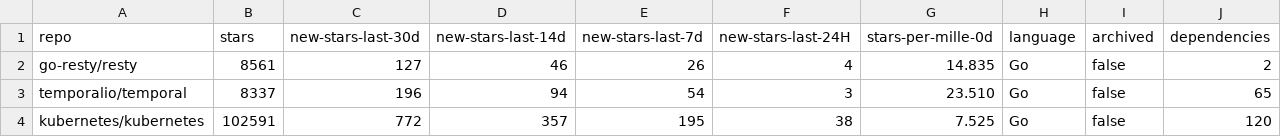
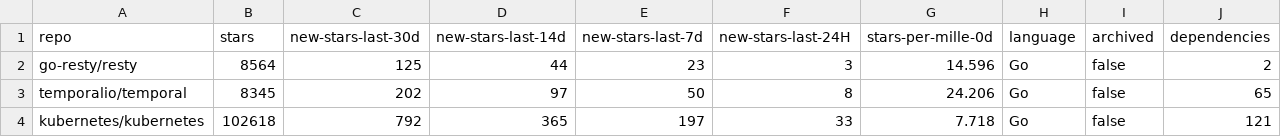
Before and after one commit to emanuelef/github-repo-activity-stats, a CSV file: example/analysis-latest.csv, drawn as a sheet.

```diff
--- a/example/analysis-latest.csv
+++ b/example/analysis-latest.csv
@@ -1,4 +1,4 @@
 repo,stars,new-stars-last-30d,new-stars-last-14d,new-stars-last-7d,new-stars-last-24H,stars-per-mille-0d,language,archived,dependencies
-go-resty/resty,8561,127,46,26,4,14.835,Go,false,2
-temporalio/temporal,8337,196,94,54,3,23.510,Go,false,65
-kubernetes/kubernetes,102591,772,357,195,38,7.525,Go,false,120
+go-resty/resty,8564,125,44,23,3,14.596,Go,false,2
+temporalio/temporal,8345,202,97,50,8,24.206,Go,false,65
+kubernetes/kubernetes,102618,792,365,197,33,7.718,Go,false,121
```
Also changed, not shown: 1 other file.
